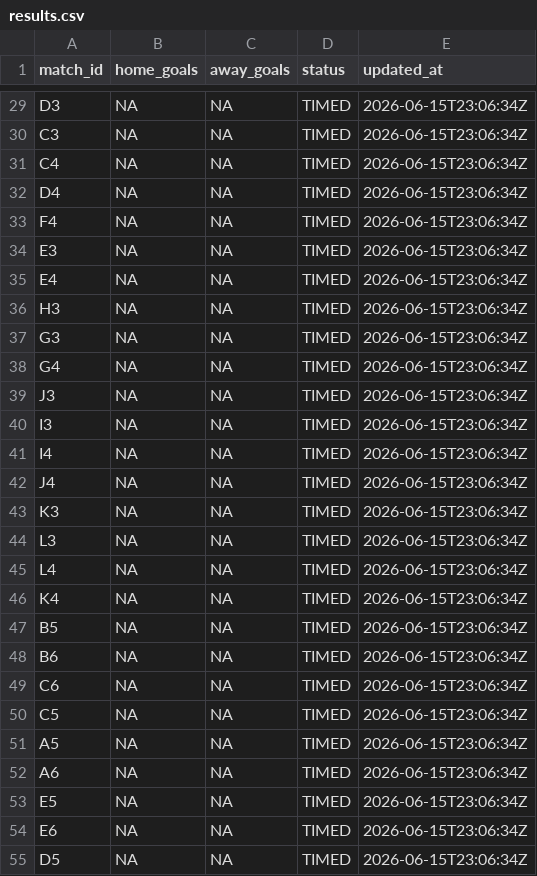
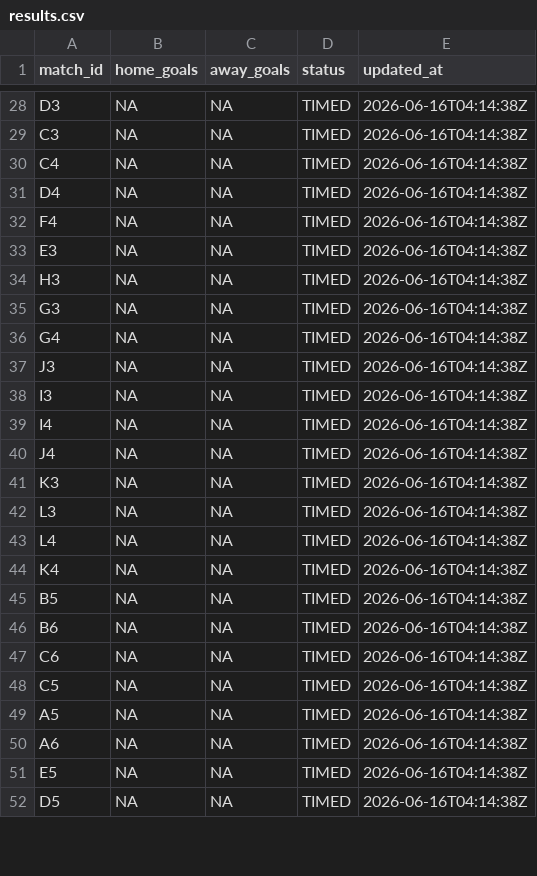
Before and after one commit to ninibini99/worldcup-betting-game, a CSV file: data/results.csv, drawn as a sheet; only a part is shown, gaps mark what is left out; removed rows and columns are numbered as before the commit, all else as after; the diff covers the shown part only; the diff names each change by its address in the sheet, - before the commit and + after, or states it on an @@ line.

```diff
--- a/data/results.csv
+++ b/data/results.csv
-E28:E33 (updated_at): 2026-06-15T23:06:34Z
+E28:E33 (updated_at): 2026-06-16T04:14:38Z
-row 35: E4 | NA | NA | TIMED | 2026-06-15T23:06:34Z
-E34:E51 (updated_at): 2026-06-15T23:06:34Z
+E34:E51 (updated_at): 2026-06-16T04:14:38Z
-row 54: E6 | NA | NA | TIMED | 2026-06-15T23:06:34Z
-E52 (updated_at): 2026-06-15T23:06:34Z
+E52 (updated_at): 2026-06-16T04:14:38Z
```
Also changed, not shown: 1 removed row and 41 edited cells elsewhere in this file, 5 other files.
